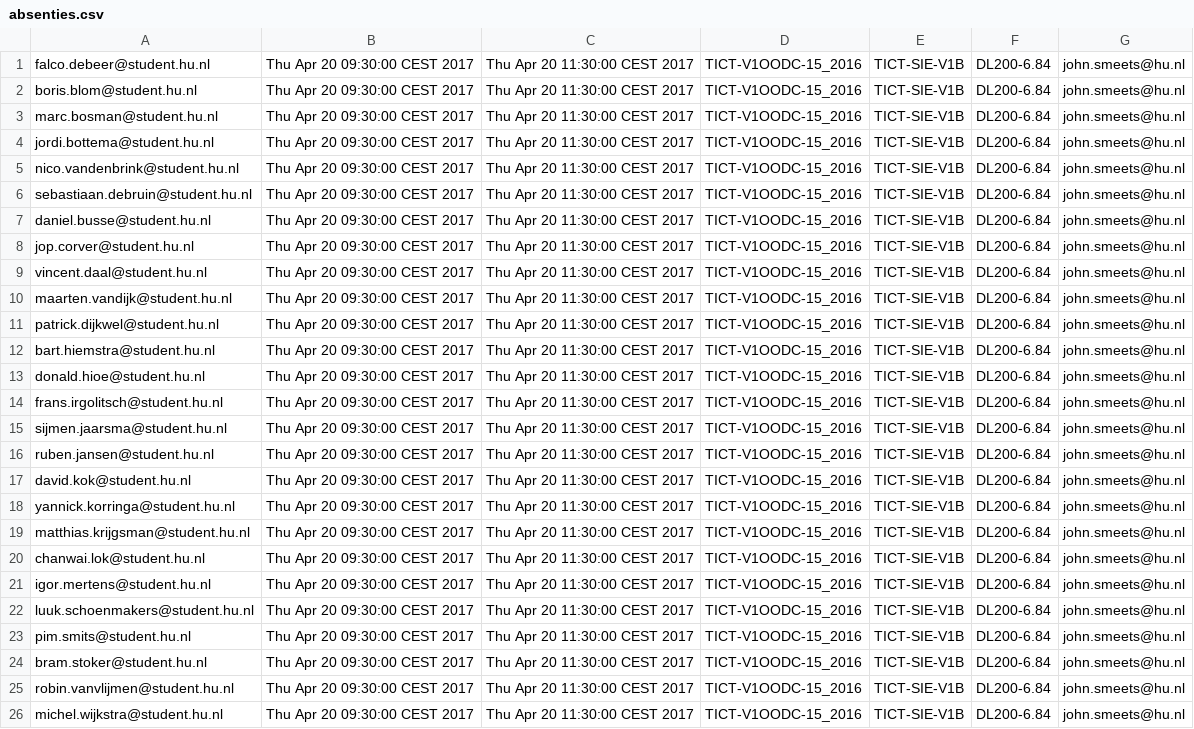
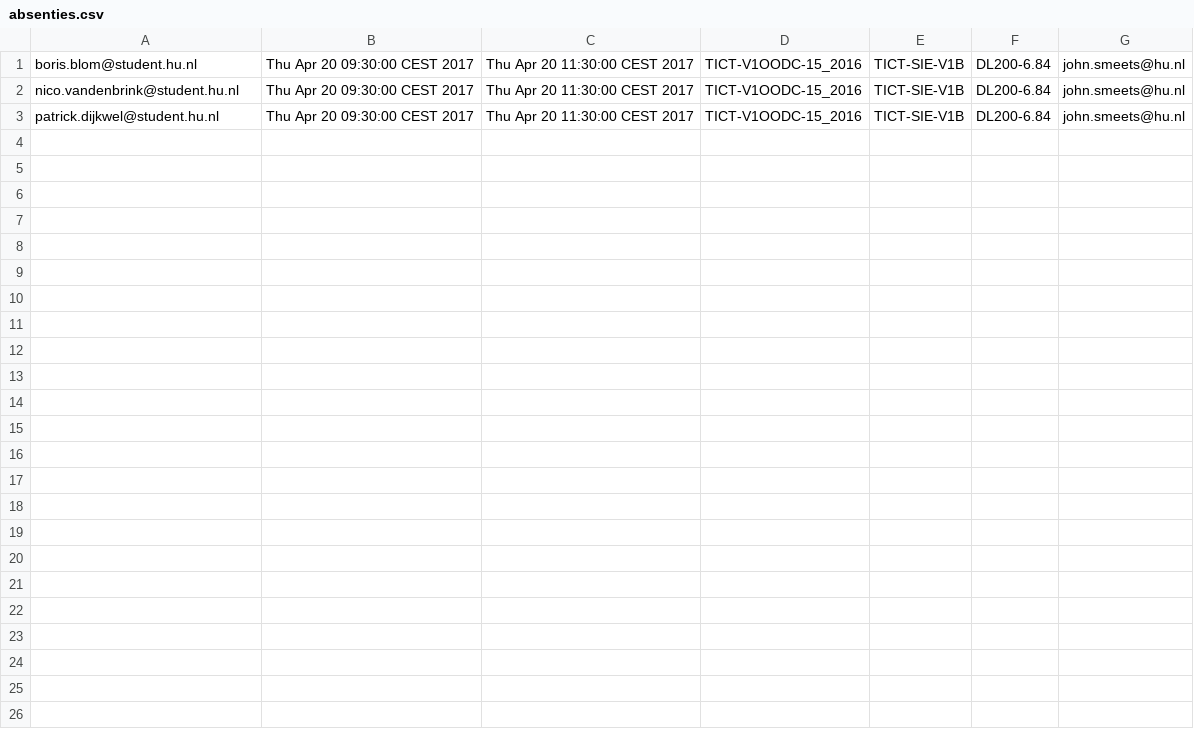
Before and after one commit to cryan-hu/V1AGP2, a CSV file: goed/CSV/absenties.csv, drawn as a sheet; the diff names each change by its address in the sheet, - before the commit and + after, or states it on an @@ line.

Commit message:
alleen geselecteerde studenten worden nu toegevoegd

```diff
--- a/goed/CSV/absenties.csv
+++ b/goed/CSV/absenties.csv
-row 1: falco.debeer@student.hu.nl | Thu Apr 20 09:30:00 CEST 2017 | Thu Apr 20 11:30:00 CEST 2017 | TICT-V1OODC-15_2016 | TICT-SIE-V1B | DL200-6.84 | john.smeets@hu.nl
-row 3: marc.bosman@student.hu.nl | Thu Apr 20 09:30:00 CEST 2017 | Thu Apr 20 11:30:00 CEST 2017 | TICT-V1OODC-15_2016 | TICT-SIE-V1B | DL200-6.84 | john.smeets@hu.nl
-row 4: jordi.bottema@student.hu.nl | Thu Apr 20 09:30:00 CEST 2017 | Thu Apr 20 11:30:00 CEST 2017 | TICT-V1OODC-15_2016 | TICT-SIE-V1B | DL200-6.84 | john.smeets@hu.nl
-row 6: sebastiaan.debruin@student.hu.nl | Thu Apr 20 09:30:00 CEST 2017 | Thu Apr 20 11:30:00 CEST 2017 | TICT-V1OODC-15_2016 | TICT-SIE-V1B | DL200-6.84 | john.smeets@hu.nl
-row 7: daniel.busse@student.hu.nl | Thu Apr 20 09:30:00 CEST 2017 | Thu Apr 20 11:30:00 CEST 2017 | TICT-V1OODC-15_2016 | TICT-SIE-V1B | DL200-6.84 | john.smeets@hu.nl
-row 8: jop.corver@student.hu.nl | Thu Apr 20 09:30:00 CEST 2017 | Thu Apr 20 11:30:00 CEST 2017 | TICT-V1OODC-15_2016 | TICT-SIE-V1B | DL200-6.84 | john.smeets@hu.nl
-row 9: vincent.daal@student.hu.nl | Thu Apr 20 09:30:00 CEST 2017 | Thu Apr 20 11:30:00 CEST 2017 | TICT-V1OODC-15_2016 | TICT-SIE-V1B | DL200-6.84 | john.smeets@hu.nl
-row 10: maarten.vandijk@student.hu.nl | Thu Apr 20 09:30:00 CEST 2017 | Thu Apr 20 11:30:00 CEST 2017 | TICT-V1OODC-15_2016 | TICT-SIE-V1B | DL200-6.84 | john.smeets@hu.nl
-row 12: bart.hiemstra@student.hu.nl | Thu Apr 20 09:30:00 CEST 2017 | Thu Apr 20 11:30:00 CEST 2017 | TICT-V1OODC-15_2016 | TICT-SIE-V1B | DL200-6.84 | john.smeets@hu.nl
-row 13: donald.hioe@student.hu.nl | Thu Apr 20 09:30:00 CEST 2017 | Thu Apr 20 11:30:00 CEST 2017 | TICT-V1OODC-15_2016 | TICT-SIE-V1B | DL200-6.84 | john.smeets@hu.nl
-row 14: frans.irgolitsch@student.hu.nl | Thu Apr 20 09:30:00 CEST 2017 | Thu Apr 20 11:30:00 CEST 2017 | TICT-V1OODC-15_2016 | TICT-SIE-V1B | DL200-6.84 | john.smeets@hu.nl
-row 15: sijmen.jaarsma@student.hu.nl | Thu Apr 20 09:30:00 CEST 2017 | Thu Apr 20 11:30:00 CEST 2017 | TICT-V1OODC-15_2016 | TICT-SIE-V1B | DL200-6.84 | john.smeets@hu.nl
-row 16: ruben.jansen@student.hu.nl | Thu Apr 20 09:30:00 CEST 2017 | Thu Apr 20 11:30:00 CEST 2017 | TICT-V1OODC-15_2016 | TICT-SIE-V1B | DL200-6.84 | john.smeets@hu.nl
-row 17: david.kok@student.hu.nl | Thu Apr 20 09:30:00 CEST 2017 | Thu Apr 20 11:30:00 CEST 2017 | TICT-V1OODC-15_2016 | TICT-SIE-V1B | DL200-6.84 | john.smeets@hu.nl
-row 18: yannick.korringa@student.hu.nl | Thu Apr 20 09:30:00 CEST 2017 | Thu Apr 20 11:30:00 CEST 2017 | TICT-V1OODC-15_2016 | TICT-SIE-V1B | DL200-6.84 | john.smeets@hu.nl
-row 19: matthias.krijgsman@student.hu.nl | Thu Apr 20 09:30:00 CEST 2017 | Thu Apr 20 11:30:00 CEST 2017 | TICT-V1OODC-15_2016 | TICT-SIE-V1B | DL200-6.84 | john.smeets@hu.nl
-row 20: chanwai.lok@student.hu.nl | Thu Apr 20 09:30:00 CEST 2017 | Thu Apr 20 11:30:00 CEST 2017 | TICT-V1OODC-15_2016 | TICT-SIE-V1B | DL200-6.84 | john.smeets@hu.nl
-row 21: igor.mertens@student.hu.nl | Thu Apr 20 09:30:00 CEST 2017 | Thu Apr 20 11:30:00 CEST 2017 | TICT-V1OODC-15_2016 | TICT-SIE-V1B | DL200-6.84 | john.smeets@hu.nl
-row 22: luuk.schoenmakers@student.hu.nl | Thu Apr 20 09:30:00 CEST 2017 | Thu Apr 20 11:30:00 CEST 2017 | TICT-V1OODC-15_2016 | TICT-SIE-V1B | DL200-6.84 | john.smeets@hu.nl
-row 23: pim.smits@student.hu.nl | Thu Apr 20 09:30:00 CEST 2017 | Thu Apr 20 11:30:00 CEST 2017 | TICT-V1OODC-15_2016 | TICT-SIE-V1B | DL200-6.84 | john.smeets@hu.nl
-row 24: bram.stoker@student.hu.nl | Thu Apr 20 09:30:00 CEST 2017 | Thu Apr 20 11:30:00 CEST 2017 | TICT-V1OODC-15_2016 | TICT-SIE-V1B | DL200-6.84 | john.smeets@hu.nl
-row 25: robin.vanvlijmen@student.hu.nl | Thu Apr 20 09:30:00 CEST 2017 | Thu Apr 20 11:30:00 CEST 2017 | TICT-V1OODC-15_2016 | TICT-SIE-V1B | DL200-6.84 | john.smeets@hu.nl
-row 26: michel.wijkstra@student.hu.nl | Thu Apr 20 09:30:00 CEST 2017 | Thu Apr 20 11:30:00 CEST 2017 | TICT-V1OODC-15_2016 | TICT-SIE-V1B | DL200-6.84 | john.smeets@hu.nl
```
Also changed, not shown: 1 other file.
